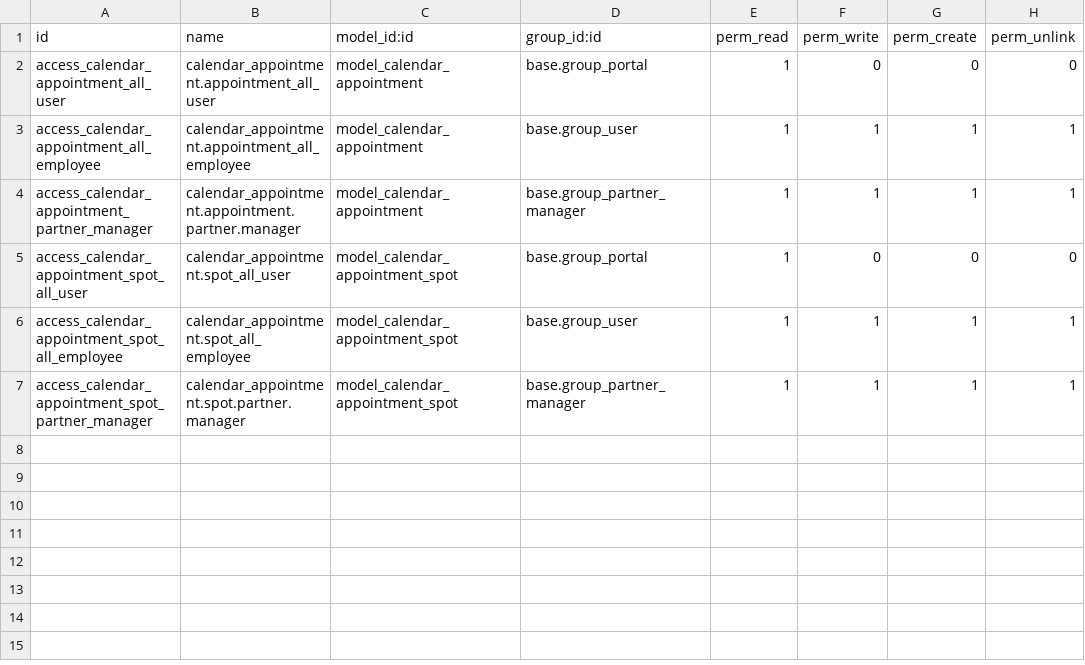
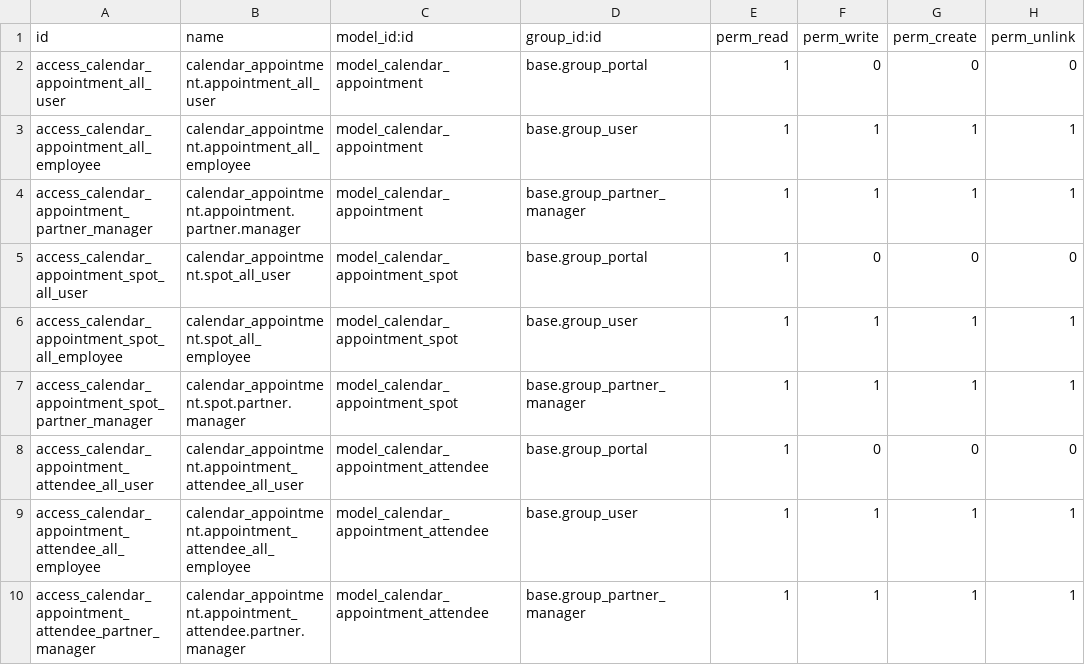
Before and after one commit to vertelab/odoo-appointment, a CSV file: calendar_appointment/security/ir.model.access.csv, drawn as a sheet.

Commit message:
calendar_appointment : fixed mail invite

```diff
--- a/calendar_appointment/security/ir.model.access.csv
+++ b/calendar_appointment/security/ir.model.access.csv
@@ -7 +7,4 @@ access_calendar_appointment_spot_all_employee,calendar_appointment.spot_all_empl
 access_calendar_appointment_spot_partner_manager,calendar_appointment.spot.partner.manager,model_calendar_appointment_spot,base.group_partner_manager,1,1,1,1
+access_calendar_appointment_attendee_all_user,calendar_appointment.appointment_attendee_all_user,model_calendar_appointment_attendee,base.group_portal,1,0,0,0
+access_calendar_appointment_attendee_all_employee,calendar_appointment.appointment_attendee_all_employee,model_calendar_appointment_attendee,base.group_user,1,1,1,1
+access_calendar_appointment_attendee_partner_manager,calendar_appointment.appointment_attendee.partner.manager,model_calendar_appointment_attendee,base.group_partner_manager,1,1,1,1
```
Also changed, not shown: 3 other files.
